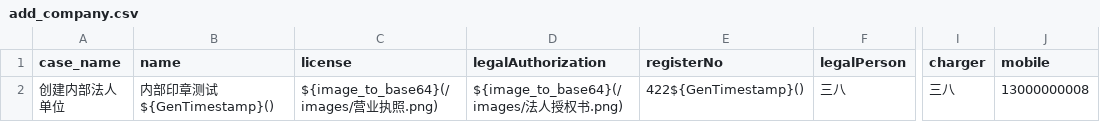
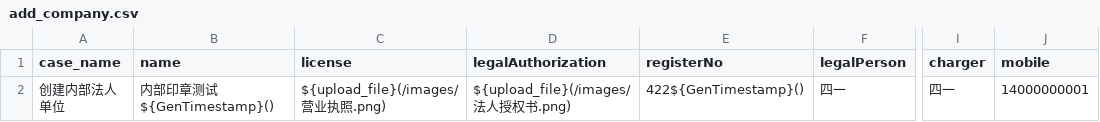
Before and after one commit to zll123123/api-test, a CSV file: data/company/add_company.csv, drawn as a sheet; only a part is shown, gaps mark what is left out; the diff names each change by its address in the sheet, - before the commit and + after, or states it on an @@ line.

```diff
--- a/data/company/add_company.csv
+++ b/data/company/add_company.csv
-C2 (license): ${image_to_base64}(/images/营业执照.png)
+C2 (license): ${upload_file}(/images/营业执照.png)
-D2 (legalAuthorization): ${image_to_base64}(/images/法人授权书.png)
+D2 (legalAuthorization): ${upload_file}(/images/法人授权书.png)
-F2 (legalPerson): 三八
+F2 (legalPerson): 四一
-I2 (charger): 三八
+I2 (charger): 四一
-J2 (mobile): 13000000008
+J2 (mobile): 14000000001
```
Also changed, not shown: 6 other files.
